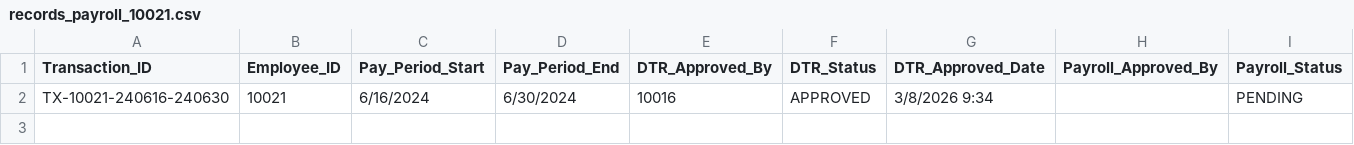
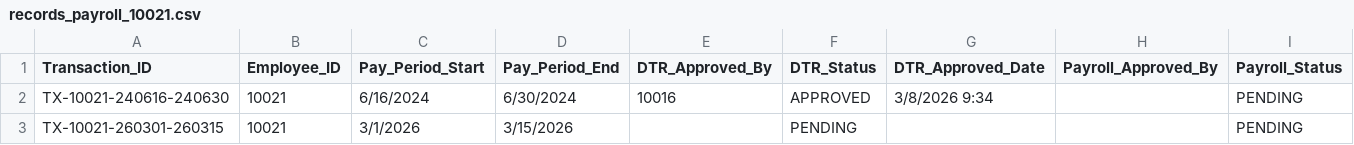
Before and after one commit to Baelfyre/MO-IT110-MotorPH-OOP-Grp11, a CSV file: data/records_payroll/records_payroll_10021.csv, drawn as a sheet; only a part is shown; rows hold the shown columns only; the diff names each change by its address in the sheet, - before the commit and + after, or states it on an @@ line.

```diff
--- a/data/records_payroll/records_payroll_10021.csv
+++ b/data/records_payroll/records_payroll_10021.csv
+row 3: TX-10021-260301-260315 | 10021 | 3/1/2026 | 3/15/2026 |  | PENDING |  |  | PENDING
```
Also changed, not shown: data/changeLogs_records.csv, data/records_leave/records_leave_10011.csv, 32 other files.
